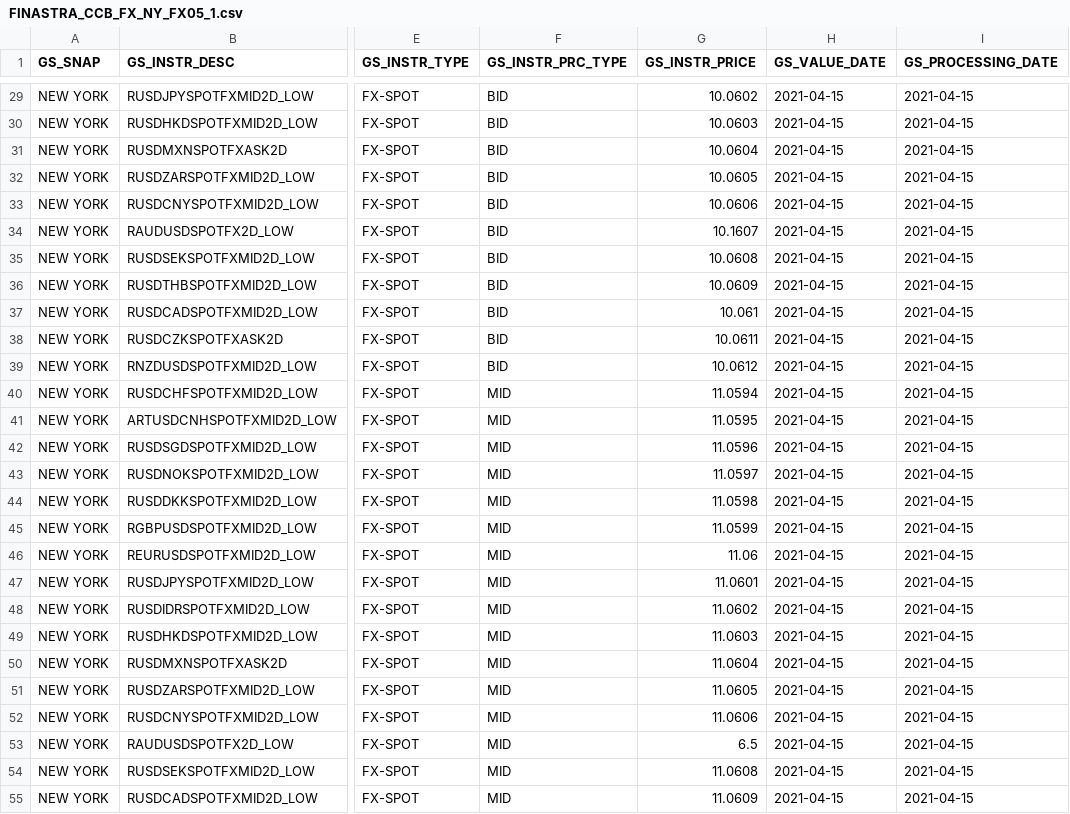
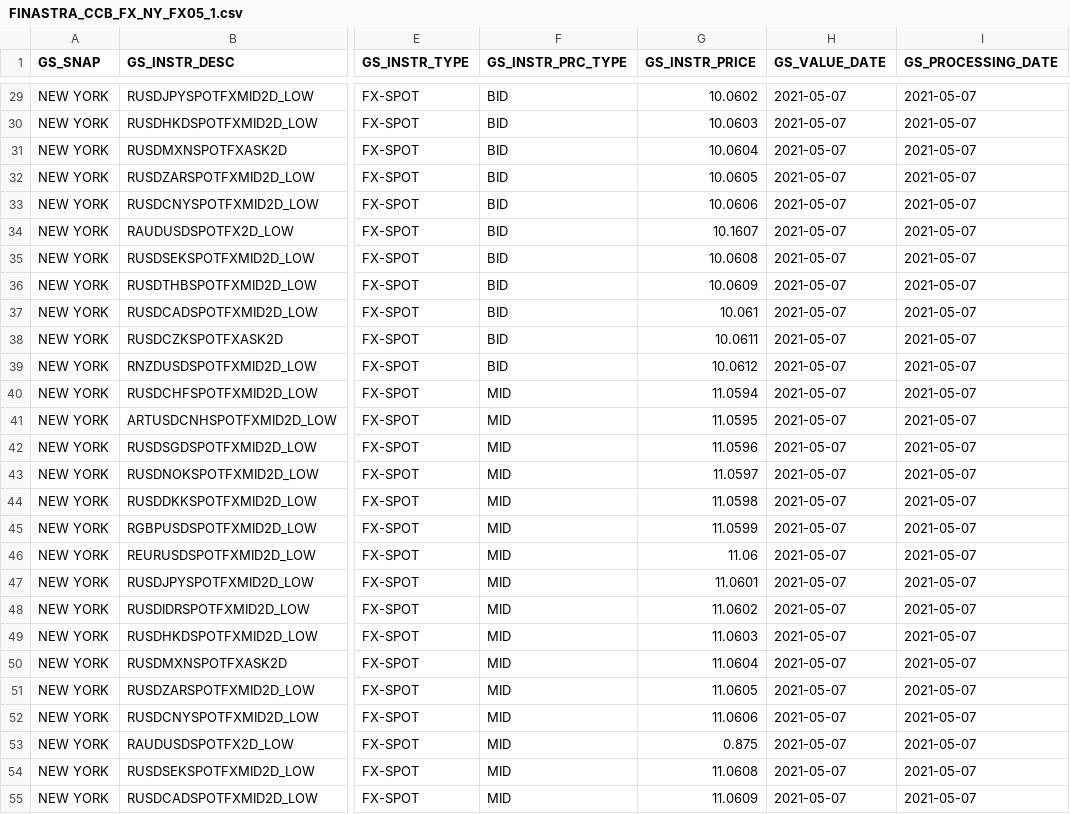
Before and after one commit to shirleenhong/automation-loan-application-cba, a CSV file: DataSet/Integration_DataSet/TL/FXRates_GSFile/AU/TL_FX_05_Files/FINASTRA_CCB_FX_NY_FX05_1.csv, drawn as a sheet; only a part is shown, gaps mark what is left out; the diff covers the shown part only; the diff names each change by its address in the sheet, - before the commit and + after, or states it on an @@ line.

```diff
--- a/DataSet/Integration_DataSet/TL/FXRates_GSFile/AU/TL_FX_05_Files/FINASTRA_CCB_FX_NY_FX05_1.csv
+++ b/DataSet/Integration_DataSet/TL/FXRates_GSFile/AU/TL_FX_05_Files/FINASTRA_CCB_FX_NY_FX05_1.csv
-H29:H55 (GS_VALUE_DATE): 2021-04-15
+H29:H55 (GS_VALUE_DATE): 2021-05-07
-I29:I55 (GS_PROCESSING_DATE): 2021-04-15
+I29:I55 (GS_PROCESSING_DATE): 2021-05-07
-G53 (GS_INSTR_PRICE): 6.5
+G53 (GS_INSTR_PRICE): 0.875
```
Also changed, not shown: 60 edited cells elsewhere in this file, DataSet/Integration_DataSet/TL/FXRates_GSFile/AU/TL_FX_05_Files/FINASTRA_CCB_FX_NY_FX05_2.csv, 3 other files.
